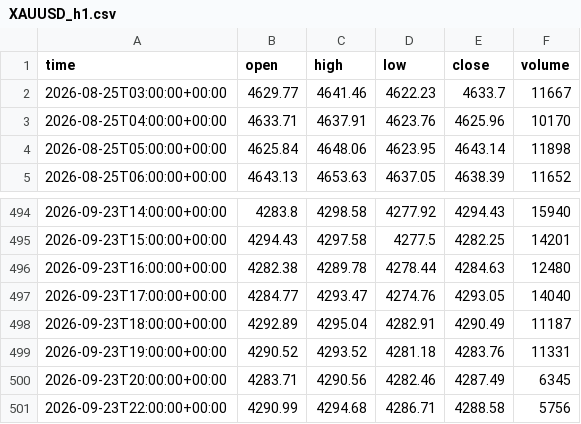
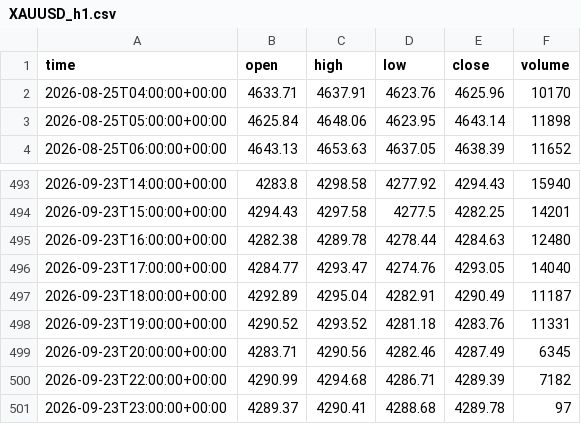
Before and after one commit to basie8/ai-job-hunt-privacy, a CSV file: data/XAUUSD_h1.csv, drawn as a sheet; only a part is shown, gaps mark what is left out.

Commit message:
XAUUSD candles @ 2026-09-23T23:01+00:00

```diff
--- a/data/XAUUSD_h1.csv
+++ b/data/XAUUSD_h1.csv
@@ -1,3 +1,2 @@
 time,open,high,low,close,volume
-2026-08-25T03:00:00+00:00,4629.77,4641.46,4622.23,4633.7,11667
 2026-08-25T04:00:00+00:00,4633.71,4637.91,4623.76,4625.96,10170
@@ -500,2 +499,3 @@ time,open,high,low,close,volume
 2026-09-23T20:00:00+00:00,4283.71,4290.56,4282.46,4287.49,6345
-2026-09-23T22:00:00+00:00,4290.99,4294.68,4286.71,4288.58,5756
+2026-09-23T22:00:00+00:00,4290.99,4294.68,4286.71,4289.39,7182
+2026-09-23T23:00:00+00:00,4289.37,4290.41,4288.68,4289.78,97
```
Also changed, not shown: data/XAUUSD_h4.csv, data/XAUUSD_m15.csv, 1 other file.
